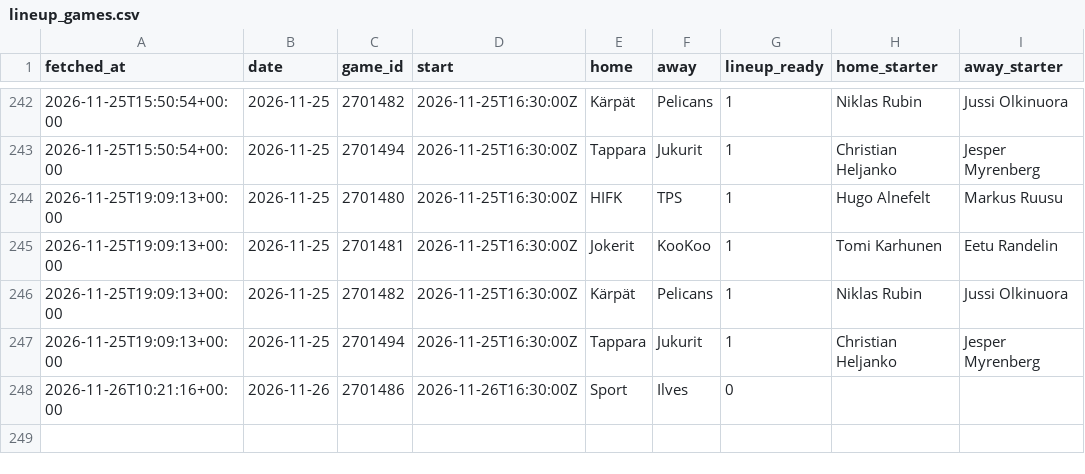
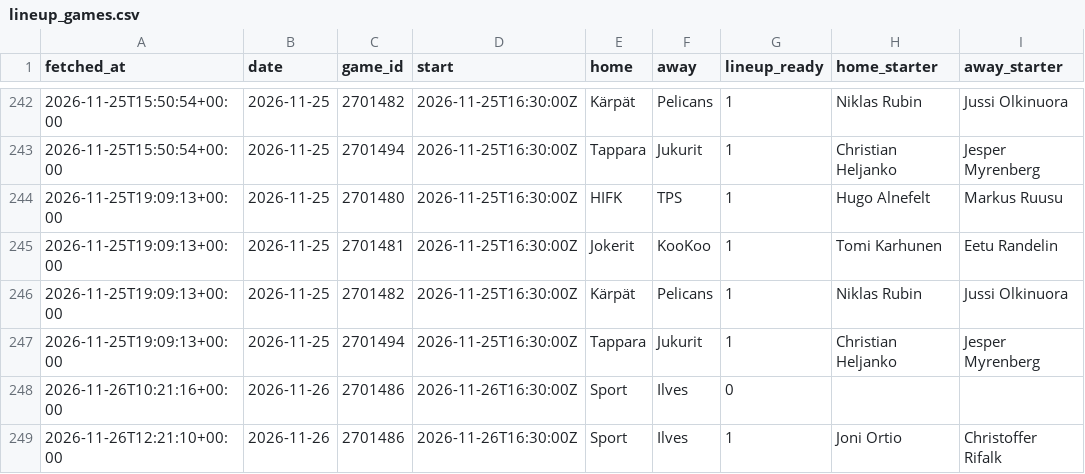
Before and after one commit to mikaheino/liiga-2026-27, a CSV file: lineup_games.csv, drawn as a sheet; only a part is shown, gaps mark what is left out.

```diff
--- a/lineup_games.csv
+++ b/lineup_games.csv
@@ -248 +248,2 @@ fetched_at,date,game_id,start,home,away,lineup_ready,home_starter,away_starter
 2026-11-26T10:21:16+00:00,2026-11-26,2701486,2026-11-26T16:30:00Z,Sport,Ilves,0,,
+2026-11-26T12:21:10+00:00,2026-11-26,2701486,2026-11-26T16:30:00Z,Sport,Ilves,1,Joni Ortio,Christoffer Rifalk
```
Also changed, not shown: news_items.csv, 1 other file.
